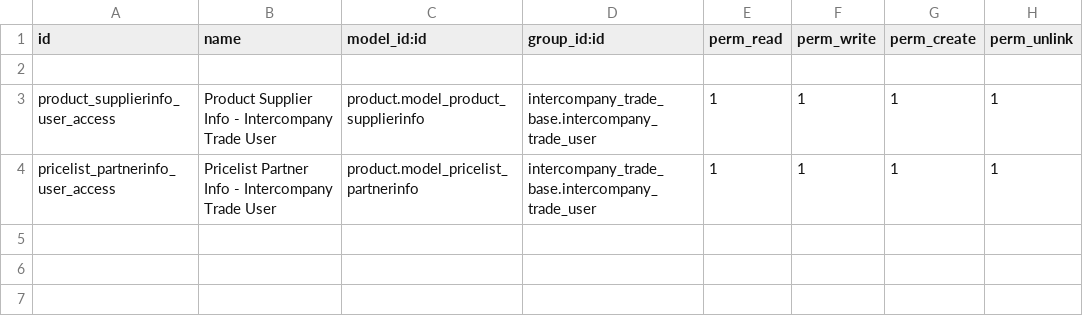
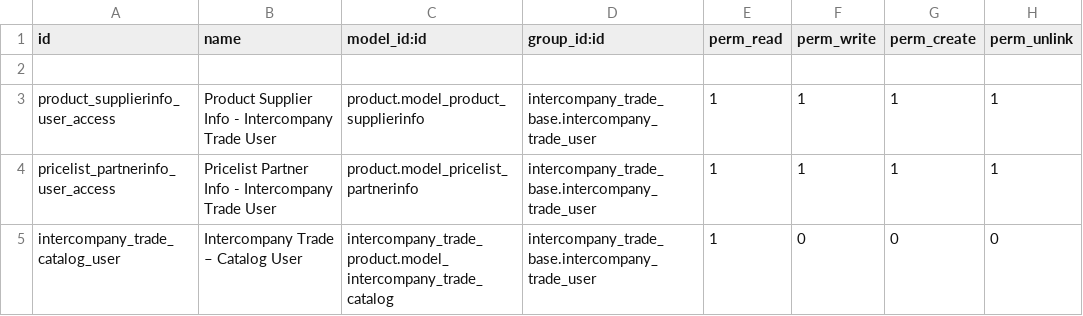
Before and after one commit to grap/odoo-addons-intercompany-trade, a CSV file: intercompany_trade_product/security/ir.model.access.csv, drawn as a sheet.

```diff
--- a/intercompany_trade_product/security/ir.model.access.csv
+++ b/intercompany_trade_product/security/ir.model.access.csv
@@ -4 +4,2 @@ product_supplierinfo_user_access,Product Supplier Info - Intercompany Trade User
 pricelist_partnerinfo_user_access,Pricelist Partner Info - Intercompany Trade User,product.model_pricelist_partnerinfo,intercompany_trade_base.intercompany_trade_user,1,1,1,1
+intercompany_trade_catalog_user,Intercompany Trade – Catalog User,intercompany_trade_product.model_intercompany_trade_catalog,intercompany_trade_base.intercompany_trade_user,1,0,0,0
```
Also changed, not shown: 11 other files.
